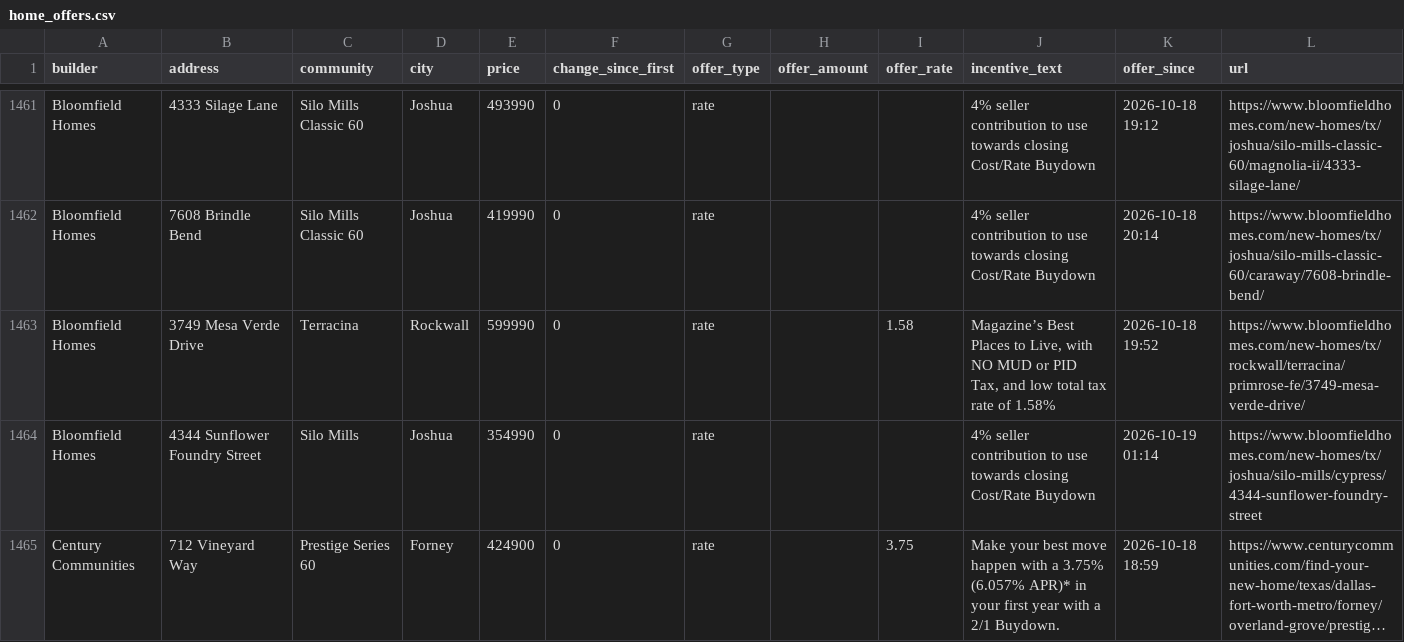
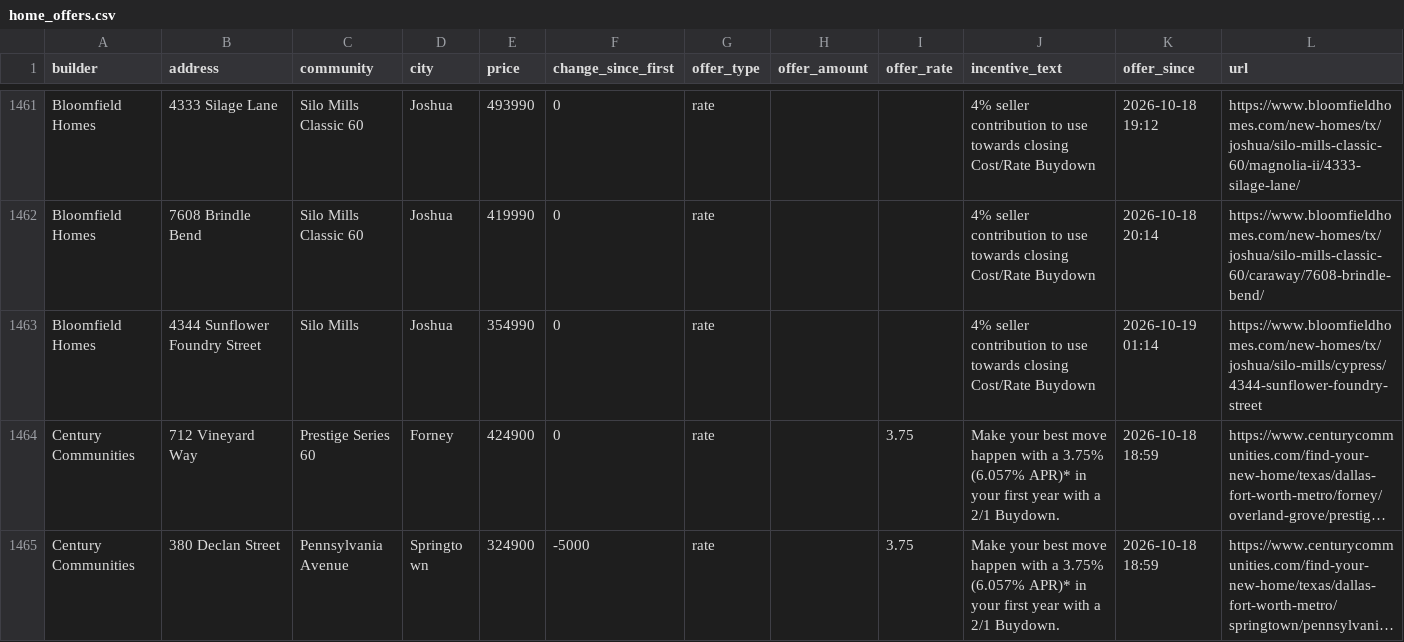
Before and after one commit to Crutledge13/dfw-builder-tracker, a CSV file: docs/data/home_offers.csv, drawn as a sheet; only a part is shown, gaps mark what is left out; the shorter side is filled out with more unchanged rows; long unchanged cells end in …; the diff names each change by its address in the sheet, - before the commit and + after, or states it on an @@ line.

```diff
--- a/docs/data/home_offers.csv
+++ b/docs/data/home_offers.csv
-row 1463: Bloomfield Homes | 3749 Mesa Verde Drive | Terracina | Rockwall | 599990 | 0 | rate |  | 1.58 | Magazine’s Best Places to Live, with NO MUD or PID Tax, and low total tax rate of 1.58% | 2026-10-18 19:52 | https://www.bloomfieldhomes.com/new-homes/tx/rockwall/terracina/primrose-fe/3749-mesa-verde-drive/
```
Also changed, not shown: docs/data/incentives.csv, docs/data/new_homes.csv, 22 other files.
